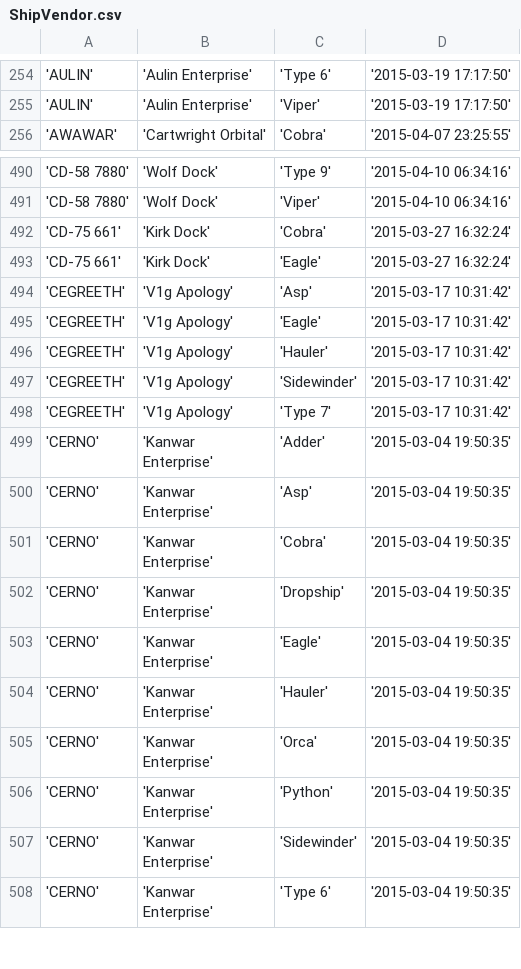
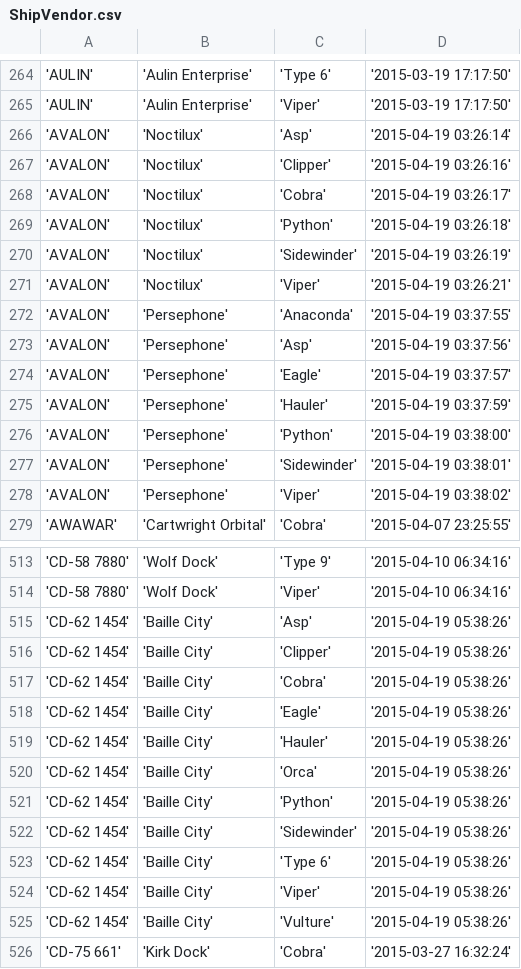
Before and after one commit to eyeonus/Trade-Dangerous, a CSV file: data/ShipVendor.csv, drawn as a sheet; only a part is shown, gaps mark what is left out; the shorter side is filled out with more unchanged rows; the diff covers the shown part only; the diff names each change by its address in the sheet, - before the commit and + after, or states it on an @@ line.

```diff
--- a/data/ShipVendor.csv
+++ b/data/ShipVendor.csv
+row 266: 'AVALON' | 'Noctilux' | 'Asp' | '2015-04-19 03:26:14'
+row 267: 'AVALON' | 'Noctilux' | 'Clipper' | '2015-04-19 03:26:16'
+row 268: 'AVALON' | 'Noctilux' | 'Cobra' | '2015-04-19 03:26:17'
+row 269: 'AVALON' | 'Noctilux' | 'Python' | '2015-04-19 03:26:18'
+row 270: 'AVALON' | 'Noctilux' | 'Sidewinder' | '2015-04-19 03:26:19'
+row 271: 'AVALON' | 'Noctilux' | 'Viper' | '2015-04-19 03:26:21'
+row 272: 'AVALON' | 'Persephone' | 'Anaconda' | '2015-04-19 03:37:55'
+row 273: 'AVALON' | 'Persephone' | 'Asp' | '2015-04-19 03:37:56'
+row 274: 'AVALON' | 'Persephone' | 'Eagle' | '2015-04-19 03:37:57'
+row 275: 'AVALON' | 'Persephone' | 'Hauler' | '2015-04-19 03:37:59'
+row 276: 'AVALON' | 'Persephone' | 'Python' | '2015-04-19 03:38:00'
+row 277: 'AVALON' | 'Persephone' | 'Sidewinder' | '2015-04-19 03:38:01'
+row 278: 'AVALON' | 'Persephone' | 'Viper' | '2015-04-19 03:38:02'
+row 515: 'CD-62 1454' | 'Baille City' | 'Asp' | '2015-04-19 05:38:26'
+row 516: 'CD-62 1454' | 'Baille City' | 'Clipper' | '2015-04-19 05:38:26'
+row 517: 'CD-62 1454' | 'Baille City' | 'Cobra' | '2015-04-19 05:38:26'
+row 518: 'CD-62 1454' | 'Baille City' | 'Eagle' | '2015-04-19 05:38:26'
+row 519: 'CD-62 1454' | 'Baille City' | 'Hauler' | '2015-04-19 05:38:26'
+row 520: 'CD-62 1454' | 'Baille City' | 'Orca' | '2015-04-19 05:38:26'
+row 521: 'CD-62 1454' | 'Baille City' | 'Python' | '2015-04-19 05:38:26'
+row 522: 'CD-62 1454' | 'Baille City' | 'Sidewinder' | '2015-04-19 05:38:26'
+row 523: 'CD-62 1454' | 'Baille City' | 'Type 6' | '2015-04-19 05:38:26'
+row 524: 'CD-62 1454' | 'Baille City' | 'Viper' | '2015-04-19 05:38:26'
+row 525: 'CD-62 1454' | 'Baille City' | 'Vulture' | '2015-04-19 05:38:26'
```
Also changed, not shown: 23 added rows elsewhere in this file, 2 other files.
